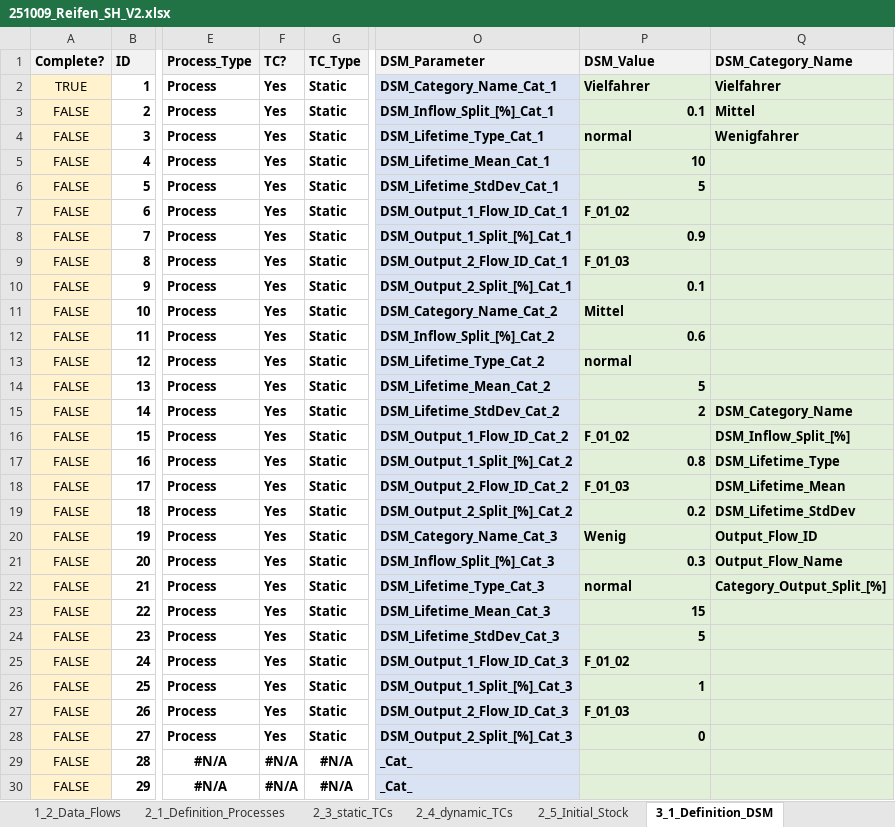
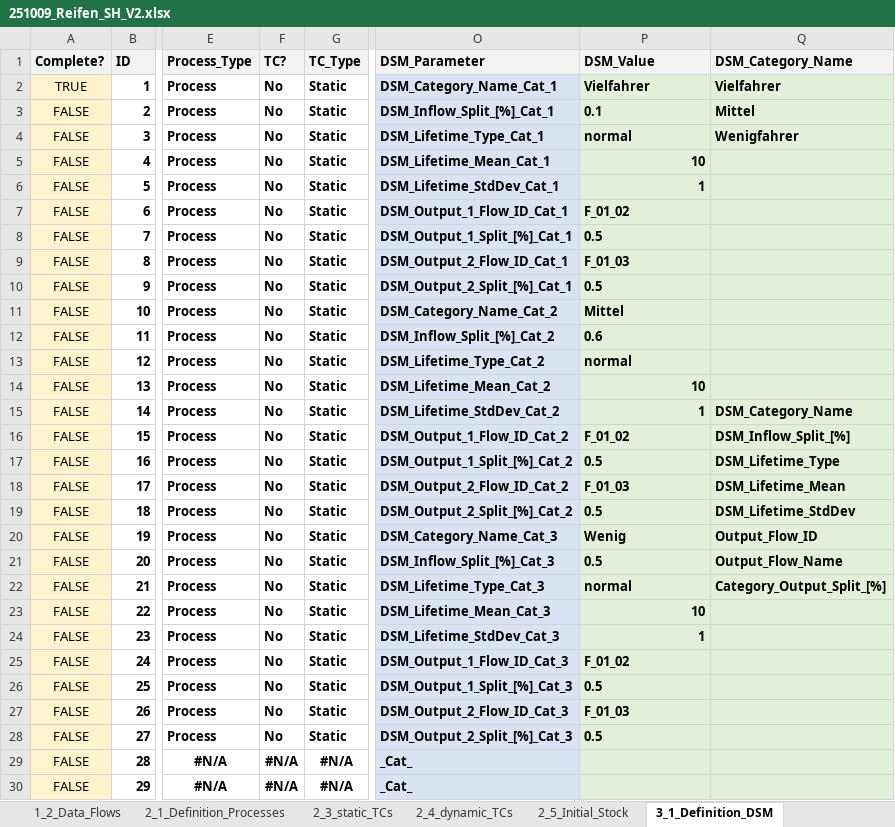
Before and after one commit to JScholz-tech/Biodym_JS, an Excel workbook: data/01_input/251009_Reifen_SH_V2.xlsx, sheet 3_1_Definition_DSM, drawn as a sheet; only a part is shown, gaps mark what is left out; values as stored, in another font and other column widths than the file's, no borders; table styles not drawn; the diff names each change by its address in the sheet, - before the commit and + after, or states it on an @@ line.

```diff
--- a/data/01_input/251009_Reifen_SH_V2.xlsx (sheet 3_1_Definition_DSM)
+++ b/data/01_input/251009_Reifen_SH_V2.xlsx (sheet 3_1_Definition_DSM)
-F2:F28 (TC?): Yes
+F2:F28 (TC?): No
-P3 alignment: right
+P3 alignment: left
-P6 (DSM_Value): 5
+P6 (DSM_Value): 1
-P8 (DSM_Value): 0.9
+P8 (DSM_Value): 0.5
-P10 (DSM_Value): 0.1
+P10 (DSM_Value): 0.5
-P12 alignment: right
+P12 alignment: left
-P14 (DSM_Value): 5
+P14 (DSM_Value): 10
-P15 (DSM_Value): 2
+P15 (DSM_Value): 1
-P17 (DSM_Value): 0.8
+P17 (DSM_Value): 0.5
-P19 (DSM_Value): 0.2
+P19 (DSM_Value): 0.5
-P21 (DSM_Value): 0.3
+P21 (DSM_Value): 0.5
-P23 (DSM_Value): 15
+P23 (DSM_Value): 10
-P24 (DSM_Value): 5
+P24 (DSM_Value): 1
-P26 (DSM_Value): 1
+P26 (DSM_Value): 0.5
-P28 (DSM_Value): 0
+P28 (DSM_Value): 0.5
```
Also changed, not shown: sheet 2_3_static_TCs, sheet 2_1_Definition_Processes, sheet 2_5_Initial_Stock, 9 other files.
